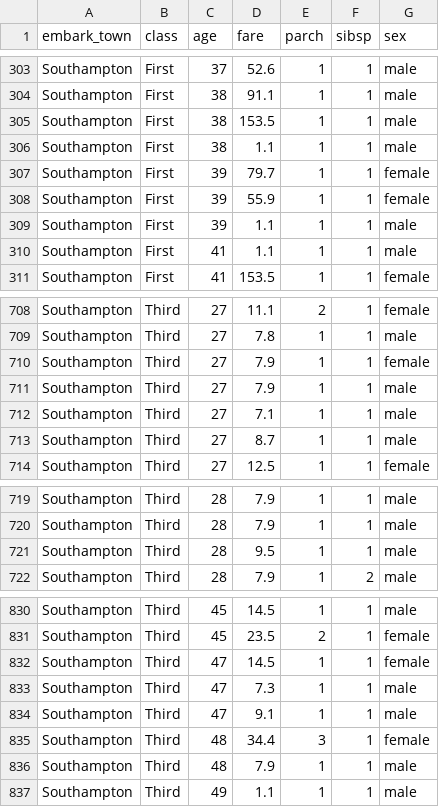
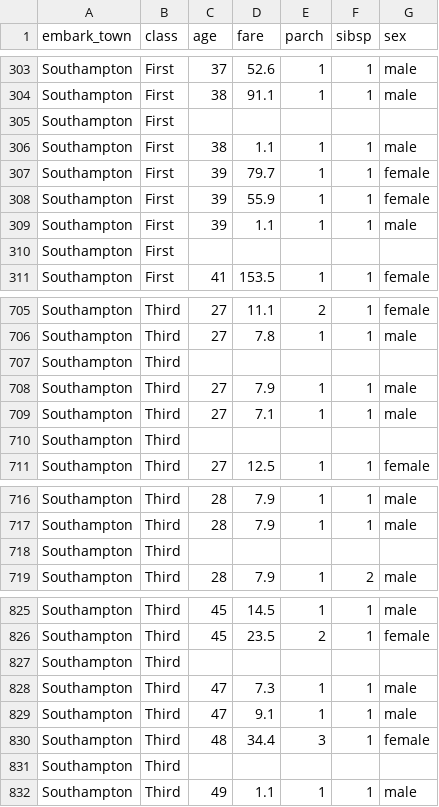
Before and after one commit to Barbequeee/ML, a CSV file: titanic.csv, drawn as a sheet; only a part is shown, gaps mark what is left out; the diff covers the shown part only.

```diff
--- a/titanic.csv
+++ b/titanic.csv
@@ -304,3 +304,3 @@ Southampton,First,37,52.6,1,1,male
 Southampton,First,38,91.1,1,1,male
-Southampton,First,38,153.5,1,1,male
+Southampton,First,,,,,
 Southampton,First,38,1.1,1,1,male
@@ -309,3 +309,3 @@ Southampton,First,39,55.9,1,1,female
 Southampton,First,39,1.1,1,1,male
-Southampton,First,41,1.1,1,1,male
+Southampton,First,,,,,
 Southampton,First,41,153.5,1,1,female
@@ -709,6 +706,6 @@ Southampton,Third,27,11.1,2,1,female
 Southampton,Third,27,7.8,1,1,male
-Southampton,Third,27,7.9,1,1,female
+Southampton,Third,,,,,
 Southampton,Third,27,7.9,1,1,male
 Southampton,Third,27,7.1,1,1,male
-Southampton,Third,27,8.7,1,1,male
+Southampton,Third,,,,,
 Southampton,Third,27,12.5,1,1,female
@@ -720,3 +717,3 @@ Southampton,Third,28,7.9,1,1,male
 Southampton,Third,28,7.9,1,1,male
-Southampton,Third,28,9.5,1,1,male
+Southampton,Third,,,,,
 Southampton,Third,28,7.9,1,2,male
@@ -831,3 +826,3 @@ Southampton,Third,45,14.5,1,1,male
 Southampton,Third,45,23.5,2,1,female
-Southampton,Third,47,14.5,1,1,female
+Southampton,Third,,,,,
 Southampton,Third,47,7.3,1,1,male
@@ -835,3 +830,3 @@ Southampton,Third,47,9.1,1,1,male
 Southampton,Third,48,34.4,3,1,female
-Southampton,Third,48,7.9,1,1,male
+Southampton,Third,,,,,
 Southampton,Third,49,1.1,1,1,male
```
Also changed, not shown: 6 added rows and 11 removed rows elsewhere in this file.
